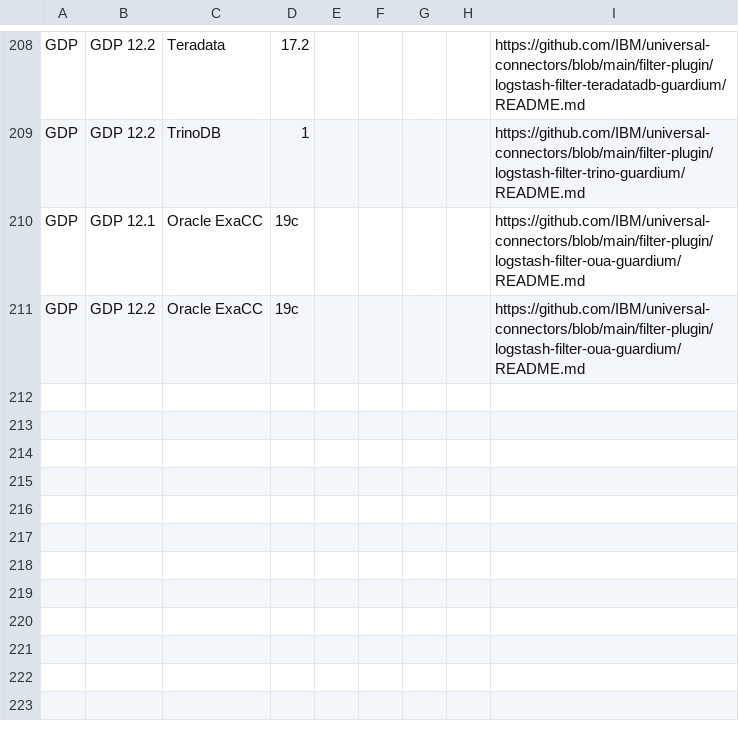
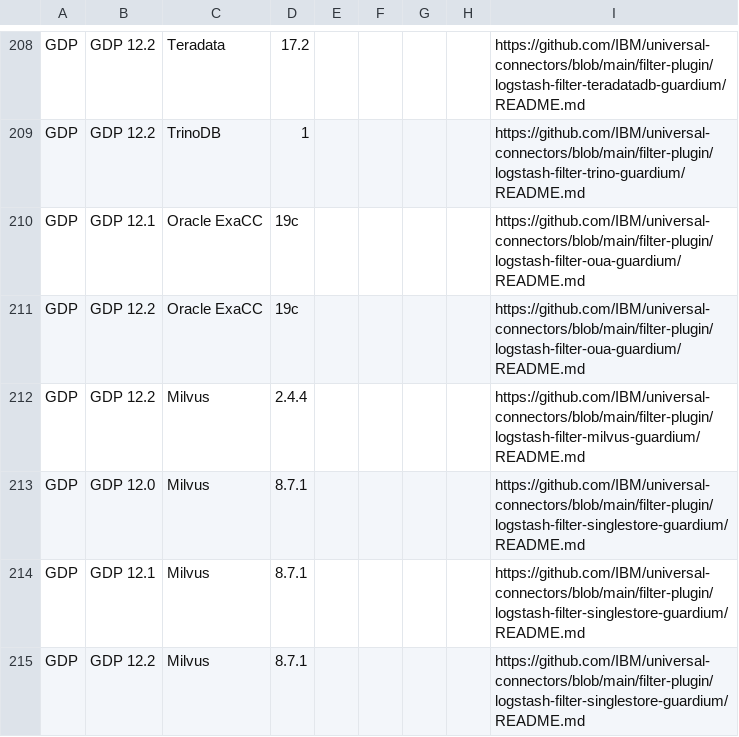
Before and after one commit to IBM/guardium-supported-datasources, a CSV file: consolidation-script2/data/input/OnPrem_UC.csv, drawn as a sheet; only a part is shown, gaps mark what is left out.

Commit message:
GRD-117231 Update UC support matrix for AlloyDB, Milvus, Singlestore

```diff
--- a/consolidation-script2/data/input/OnPrem_UC.csv
+++ b/consolidation-script2/data/input/OnPrem_UC.csv
@@ -211 +211,5 @@ GDP,GDP 12.1,Oracle ExaCC,19c,,,,,https://github.com/IBM/universal-connectors/bl
 GDP,GDP 12.2,Oracle ExaCC,19c,,,,,https://github.com/IBM/universal-connectors/blob/main/filter-plugin/logstash-filter-oua-guardium/README.md
+GDP,GDP 12.2,Milvus,2.4.4,,,,,https://github.com/IBM/universal-connectors/blob/main/filter-plugin/logstash-filter-milvus-guardium/README.md
+GDP,GDP 12.0,Milvus,8.7.1,,,,,https://github.com/IBM/universal-connectors/blob/main/filter-plugin/logstash-filter-singlestore-guardium/README.md
+GDP,GDP 12.1,Milvus,8.7.1,,,,,https://github.com/IBM/universal-connectors/blob/main/filter-plugin/logstash-filter-singlestore-guardium/README.md
+GDP,GDP 12.2,Milvus,8.7.1,,,,,https://github.com/IBM/universal-connectors/blob/main/filter-plugin/logstash-filter-singlestore-guardium/README.md
```
Also changed, not shown: consolidation-script2/data/input/GCP_UC.csv.
